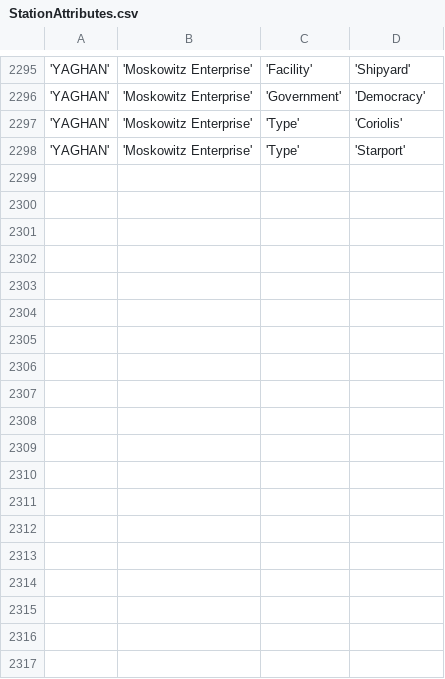
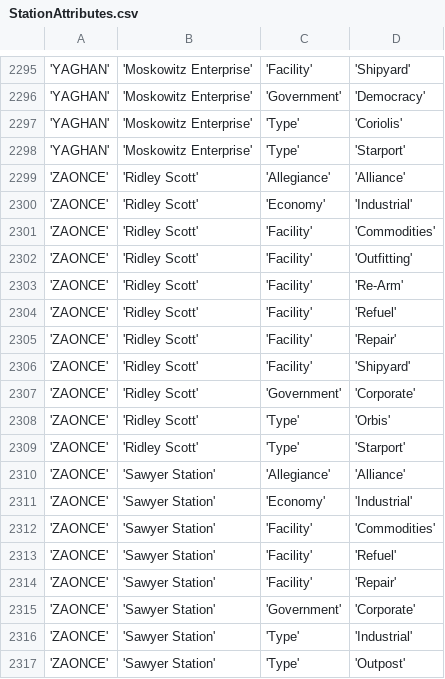
Before and after one commit to EliteDangerous/tradedangerous, a CSV file: data/StationAttributes.csv, drawn as a sheet; only a part is shown, gaps mark what is left out; the diff names each change by its address in the sheet, - before the commit and + after, or states it on an @@ line.

Commit message:
system: ZAONCE, 2 stations (rare)

```diff
--- a/data/StationAttributes.csv
+++ b/data/StationAttributes.csv
+row 2299: 'ZAONCE' | 'Ridley Scott' | 'Allegiance' | 'Alliance'
+row 2300: 'ZAONCE' | 'Ridley Scott' | 'Economy' | 'Industrial'
+row 2301: 'ZAONCE' | 'Ridley Scott' | 'Facility' | 'Commodities'
+row 2302: 'ZAONCE' | 'Ridley Scott' | 'Facility' | 'Outfitting'
+row 2303: 'ZAONCE' | 'Ridley Scott' | 'Facility' | 'Re-Arm'
+row 2304: 'ZAONCE' | 'Ridley Scott' | 'Facility' | 'Refuel'
+row 2305: 'ZAONCE' | 'Ridley Scott' | 'Facility' | 'Repair'
+row 2306: 'ZAONCE' | 'Ridley Scott' | 'Facility' | 'Shipyard'
+row 2307: 'ZAONCE' | 'Ridley Scott' | 'Government' | 'Corporate'
+row 2308: 'ZAONCE' | 'Ridley Scott' | 'Type' | 'Orbis'
+row 2309: 'ZAONCE' | 'Ridley Scott' | 'Type' | 'Starport'
+row 2310: 'ZAONCE' | 'Sawyer Station' | 'Allegiance' | 'Alliance'
+row 2311: 'ZAONCE' | 'Sawyer Station' | 'Economy' | 'Industrial'
+row 2312: 'ZAONCE' | 'Sawyer Station' | 'Facility' | 'Commodities'
+row 2313: 'ZAONCE' | 'Sawyer Station' | 'Facility' | 'Refuel'
+row 2314: 'ZAONCE' | 'Sawyer Station' | 'Facility' | 'Repair'
+row 2315: 'ZAONCE' | 'Sawyer Station' | 'Government' | 'Corporate'
+row 2316: 'ZAONCE' | 'Sawyer Station' | 'Type' | 'Industrial'
+row 2317: 'ZAONCE' | 'Sawyer Station' | 'Type' | 'Outpost'
```
Also changed, not shown: data/RareItem.csv, data/ShipVendor.csv, 2 other files.
